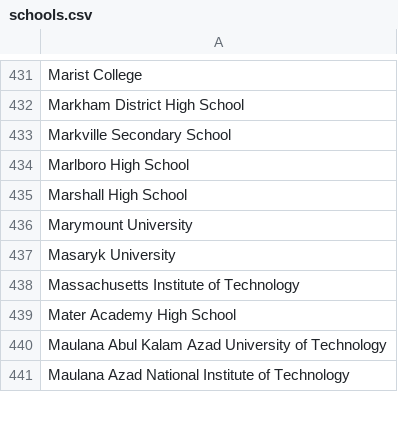
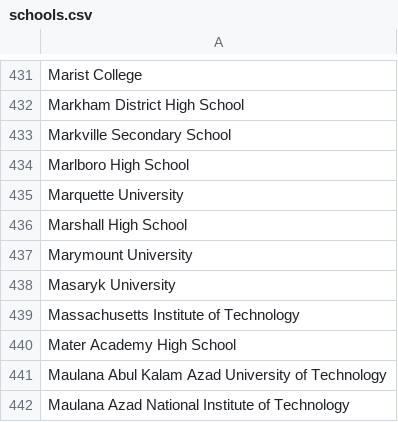
Before and after one commit to MLH/mlh-policies, a CSV file: schools.csv, drawn as a sheet; only a part is shown, gaps mark what is left out; the diff names each change by its address in the sheet, - before the commit and + after, or states it on an @@ line.

Commit message:
Added Marquette University to schools list.

```diff
--- a/schools.csv
+++ b/schools.csv
+row 435: Marquette University
```
